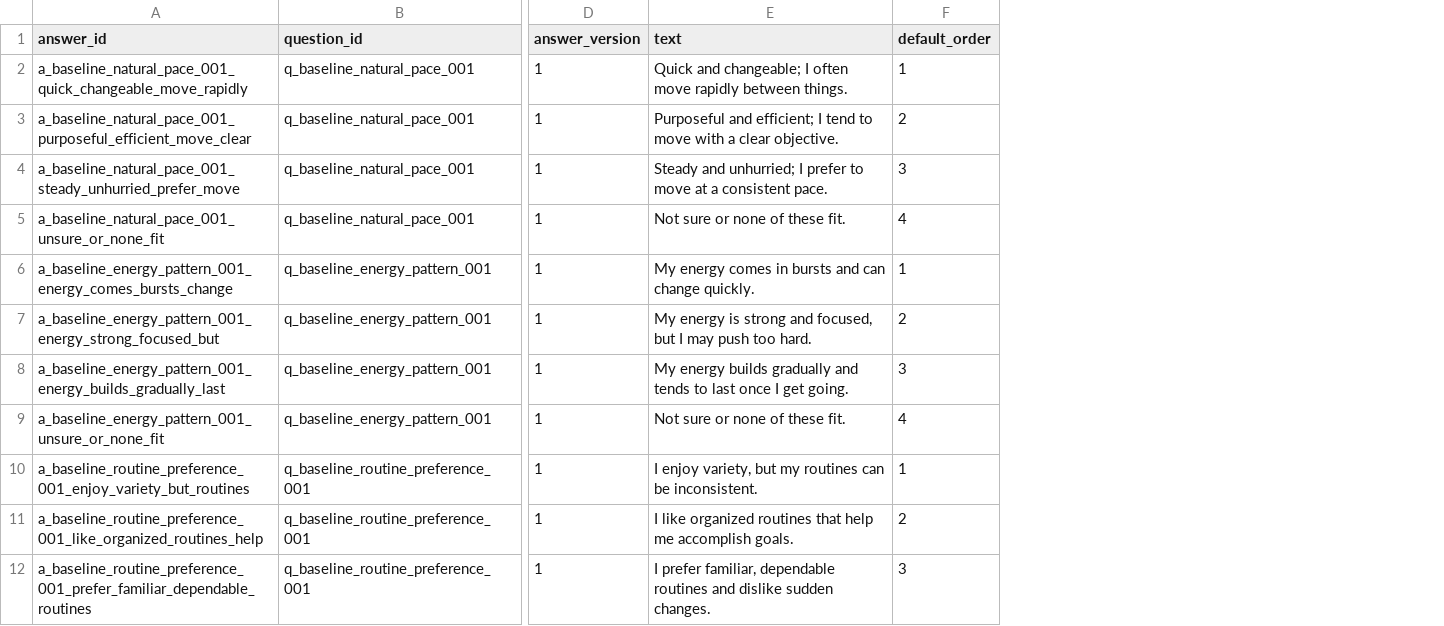
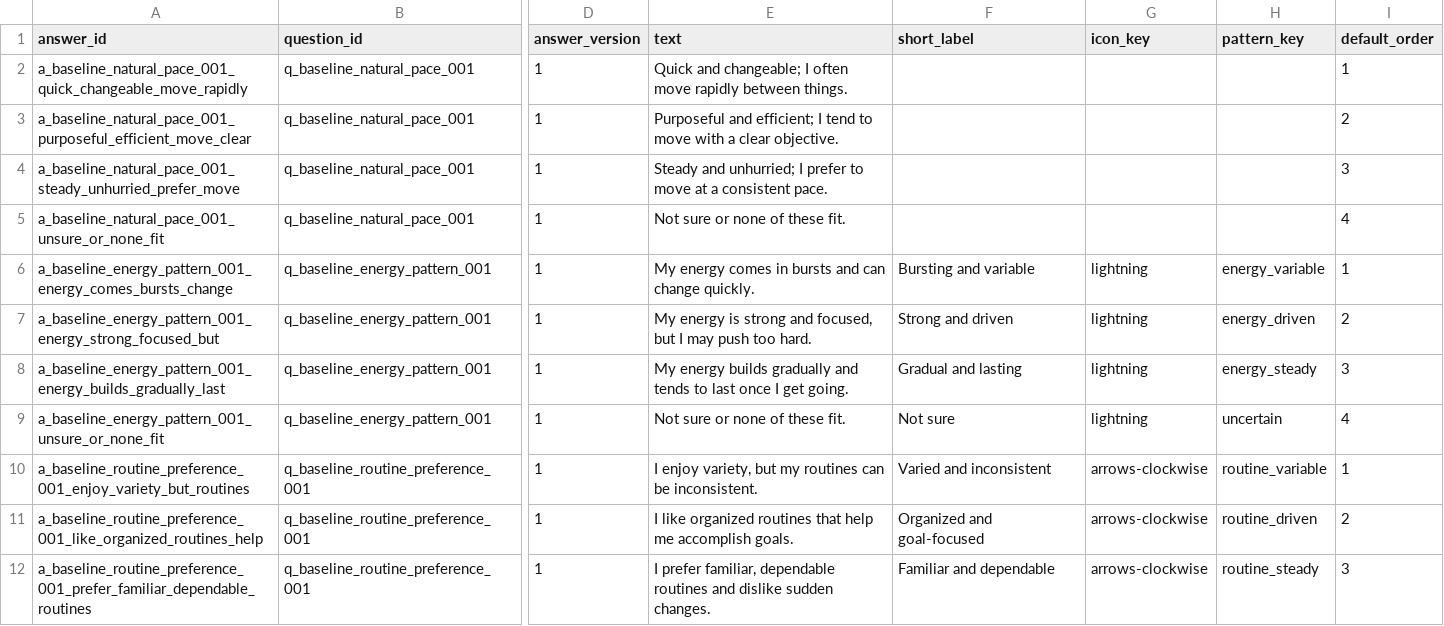
Before and after one commit to BradleyFallon/dosha-companion, a CSV file: data/quiz/answer-options.csv, drawn as a sheet; only a part is shown, gaps mark what is left out; the diff names each change by its address in the sheet, - before the commit and + after, or states it on an @@ line.

```diff
--- a/data/quiz/answer-options.csv
+++ b/data/quiz/answer-options.csv
+column F (short_label), rows 6-12: Bursting and variable | Strong and driven | Gradual and lasting | Not sure | Varied and inconsistent | Organized and goal-focused | Familiar and dependable
+column G (icon_key), rows 6-12: lightning | lightning | lightning | lightning | arrows-clockwise | arrows-clockwise | arrows-clockwise
+column H (pattern_key), rows 6-12: energy_variable | energy_driven | energy_steady | uncertain | routine_variable | routine_driven | routine_steady
```
Also changed, not shown: data/quiz/controlled-values.csv, 5 other files.
